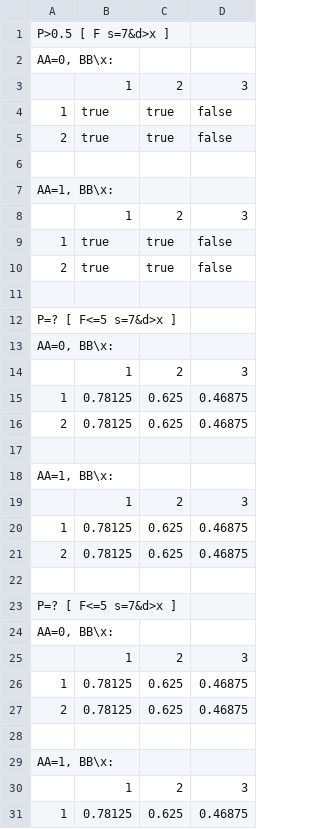
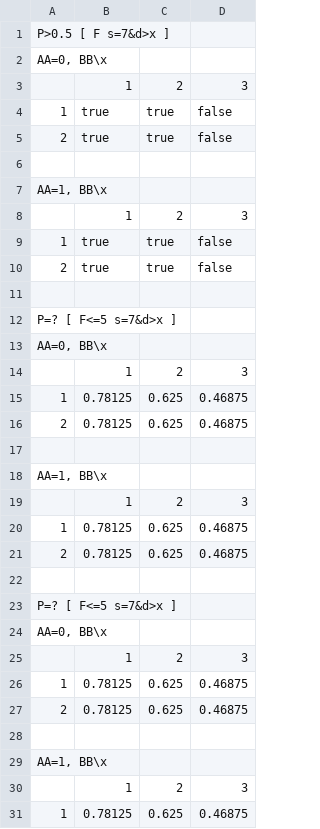
Before and after one commit to prismmodelchecker/prism-tests, a CSV file: functionality/export/results/exportresults.pm.props.all.matrix.csv, drawn as a sheet; only a part is shown; the diff covers the shown part only.

Commit message:
No commas in matrix/csv -exportresults files.

```diff
--- a/functionality/export/results/exportresults.pm.props.all.matrix.csv
+++ b/functionality/export/results/exportresults.pm.props.all.matrix.csv
@@ -1,3 +1,3 @@
 "P>0.5 [ F s=7&d>x ]"
-"AA=0, BB\x:"
+"AA=0, BB\x"
 , 1, 2, 3
@@ -6,3 +6,3 @@
 
-"AA=1, BB\x:"
+"AA=1, BB\x"
 , 1, 2, 3
@@ -12,3 +12,3 @@
 "P=? [ F<=5 s=7&d>x ]"
-"AA=0, BB\x:"
+"AA=0, BB\x"
 , 1, 2, 3
@@ -17,3 +17,3 @@
 
-"AA=1, BB\x:"
+"AA=1, BB\x"
 , 1, 2, 3
@@ -23,3 +23,3 @@
 "P=? [ F<=5 s=7&d>x ]"
-"AA=0, BB\x:"
+"AA=0, BB\x"
 , 1, 2, 3
@@ -28,3 +28,3 @@
 
-"AA=1, BB\x:"
+"AA=1, BB\x"
 , 1, 2, 3
```
Also changed, not shown: 2 edited cells elsewhere in this file, 3 other files.
